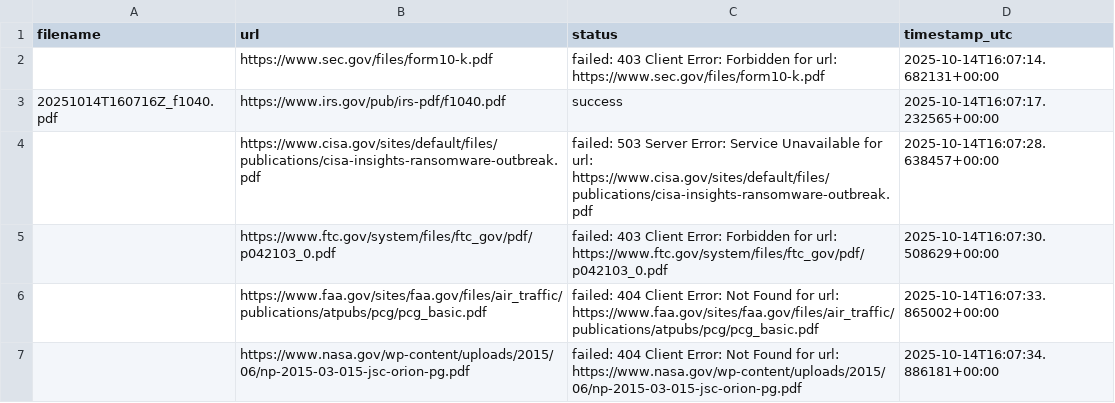
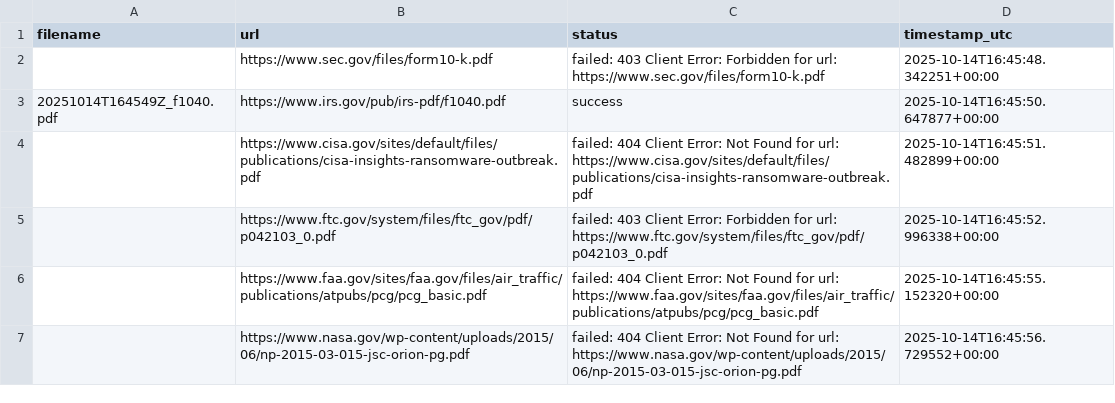
Before and after one commit to theanirbanpanda/Compliance-Copilot, a CSV file: downloads/downloads_metadata.csv, drawn as a sheet.

```diff
--- a/downloads/downloads_metadata.csv
+++ b/downloads/downloads_metadata.csv
@@ -1,7 +1,7 @@
 filename,url,status,timestamp_utc
-,https://www.sec.gov/files/form10-k.pdf,failed: 403 Client Error: Forbidden for url: https://www.sec.gov/files/form10-k.pdf,2025-10-14T16:07:14.682131+00:00
-20251014T160716Z_f1040.pdf,https://www.irs.gov/pub/irs-pdf/f1040.pdf,success,2025-10-14T16:07:17.232565+00:00
-,https://www.cisa.gov/sites/default/files/publications/cisa-insights-ransomware-outbreak.pdf,failed: 503 Server Error: Service Unavailable for url: https://www.cisa.gov/sites/default/files/publications/cisa-insights-ransomware-outbreak.pdf,2025-10-14T16:07:28.638457+00:00
-,https://www.ftc.gov/system/files/ftc_gov/pdf/p042103_0.pdf,failed: 403 Client Error: Forbidden for url: https://www.ftc.gov/system/files/ftc_gov/pdf/p042103_0.pdf,2025-10-14T16:07:30.508629+00:00
-,https://www.faa.gov/sites/faa.gov/files/air_traffic/publications/atpubs/pcg/pcg_basic.pdf,failed: 404 Client Error: Not Found for url: https://www.faa.gov/sites/faa.gov/files/air_traffic/publications/atpubs/pcg/pcg_basic.pdf,2025-10-14T16:07:33.865002+00:00
-,https://www.nasa.gov/wp-content/uploads/2015/06/np-2015-03-015-jsc-orion-pg.pdf,failed: 404 Client Error: Not Found for url: https://www.nasa.gov/wp-content/uploads/2015/06/np-2015-03-015-jsc-orion-pg.pdf,2025-10-14T16:07:34.886181+00:00
+,https://www.sec.gov/files/form10-k.pdf,failed: 403 Client Error: Forbidden for url: https://www.sec.gov/files/form10-k.pdf,2025-10-14T16:45:48.342251+00:00
+20251014T164549Z_f1040.pdf,https://www.irs.gov/pub/irs-pdf/f1040.pdf,success,2025-10-14T16:45:50.647877+00:00
+,https://www.cisa.gov/sites/default/files/publications/cisa-insights-ransomware-outbreak.pdf,failed: 404 Client Error: Not Found for url: https://www.cisa.gov/sites/default/files/publications/cisa-insights-ransomware-outbreak.pdf,2025-10-14T16:45:51.482899+00:00
+,https://www.ftc.gov/system/files/ftc_gov/pdf/p042103_0.pdf,failed: 403 Client Error: Forbidden for url: https://www.ftc.gov/system/files/ftc_gov/pdf/p042103_0.pdf,2025-10-14T16:45:52.996338+00:00
+,https://www.faa.gov/sites/faa.gov/files/air_traffic/publications/atpubs/pcg/pcg_basic.pdf,failed: 404 Client Error: Not Found for url: https://www.faa.gov/sites/faa.gov/files/air_traffic/publications/atpubs/pcg/pcg_basic.pdf,2025-10-14T16:45:55.152320+00:00
+,https://www.nasa.gov/wp-content/uploads/2015/06/np-2015-03-015-jsc-orion-pg.pdf,failed: 404 Client Error: Not Found for url: https://www.nasa.gov/wp-content/uploads/2015/06/np-2015-03-015-jsc-orion-pg.pdf,2025-10-14T16:45:56.729552+00:00
```
Also changed, not shown: 13 other files.
